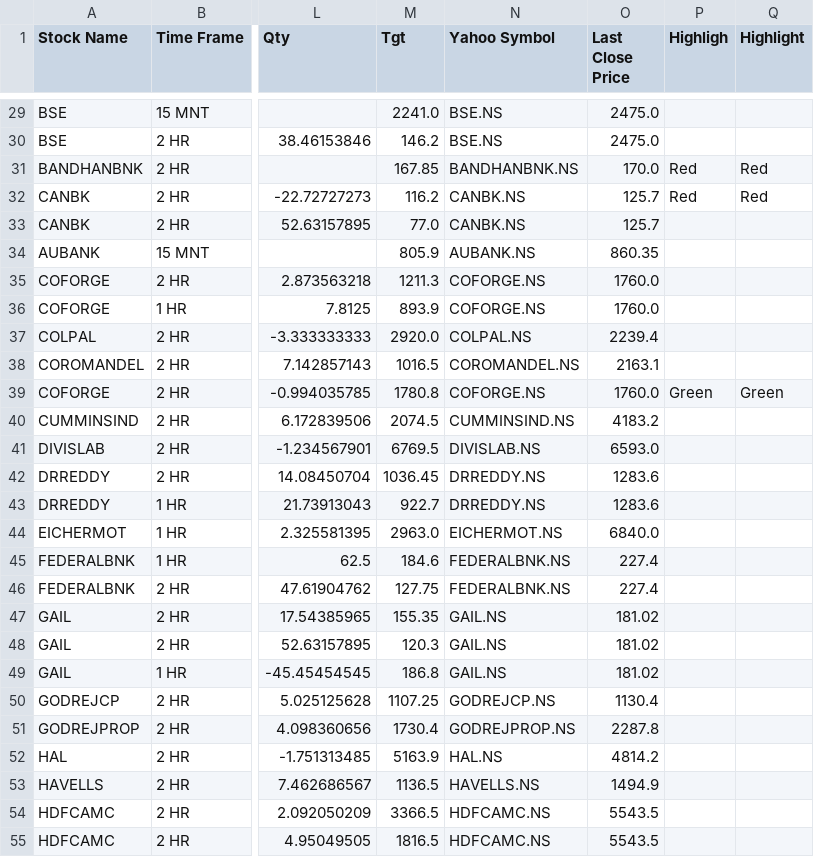
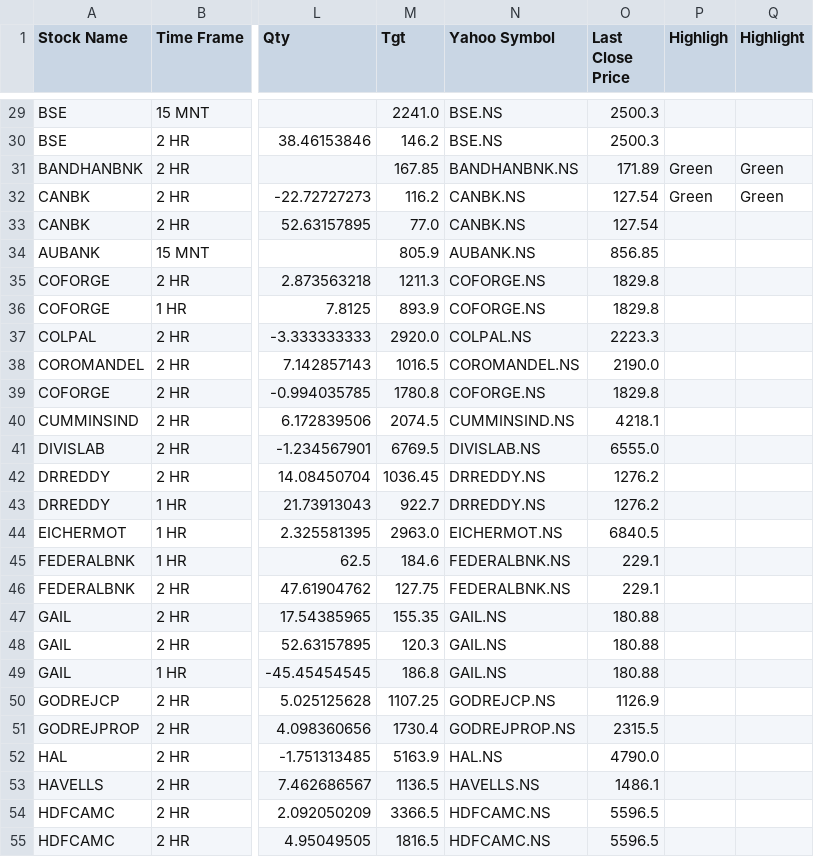
Before and after one commit to prakashmmali2/skv-stock-updater, a CSV file: SKV_Sheet_1_Updated.csv, drawn as a sheet; only a part is shown, gaps mark what is left out; the diff covers the shown part only; the diff names each change by its address in the sheet, - before the commit and + after, or states it on an @@ line.

```diff
--- a/SKV_Sheet_1_Updated.csv
+++ b/SKV_Sheet_1_Updated.csv
-O29:O30 (Last Close Price): 2475.0
+O29:O30 (Last Close Price): 2500.3
-O31 (Last Close Price): 170.0
+O31 (Last Close Price): 171.89
-P31:P32 (Highligh): Red
+P31:P32 (Highligh): Green
-Q31:Q32 (Highlight): Red
+Q31:Q32 (Highlight): Green
-O32:O33 (Last Close Price): 125.7
+O32:O33 (Last Close Price): 127.54
-O34 (Last Close Price): 860.35
+O34 (Last Close Price): 856.85
-O35:O36 (Last Close Price): 1760.0
+O35:O36 (Last Close Price): 1829.8
-O37 (Last Close Price): 2239.4
+O37 (Last Close Price): 2223.3
-O38 (Last Close Price): 2163.1
+O38 (Last Close Price): 2190.0
-O39 (Last Close Price): 1760.0
+O39 (Last Close Price): 1829.8
-P39 (Highligh): Green
+P39 (Highligh): (empty)
-Q39 (Highlight): Green
+Q39 (Highlight): (empty)
-O40 (Last Close Price): 4183.2
+O40 (Last Close Price): 4218.1
-O41 (Last Close Price): 6593.0
+O41 (Last Close Price): 6555.0
-O42:O43 (Last Close Price): 1283.6
+O42:O43 (Last Close Price): 1276.2
-O44 (Last Close Price): 6840.0
+O44 (Last Close Price): 6840.5
-O45:O46 (Last Close Price): 227.4
+O45:O46 (Last Close Price): 229.1
-O47:O49 (Last Close Price): 181.02
+O47:O49 (Last Close Price): 180.88
-O50 (Last Close Price): 1130.4
+O50 (Last Close Price): 1126.9
-O51 (Last Close Price): 2287.8
+O51 (Last Close Price): 2315.5
-O52 (Last Close Price): 4814.2
+O52 (Last Close Price): 4790.0
-O53 (Last Close Price): 1494.9
+O53 (Last Close Price): 1486.1
-O54:O55 (Last Close Price): 5543.5
+O54:O55 (Last Close Price): 5596.5
```
Also changed, not shown: 145 edited cells elsewhere in this file.
